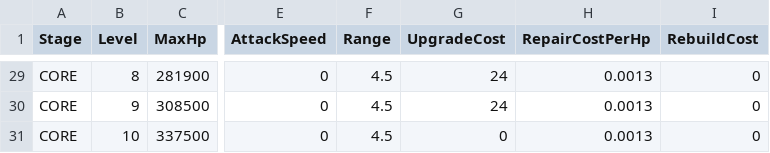
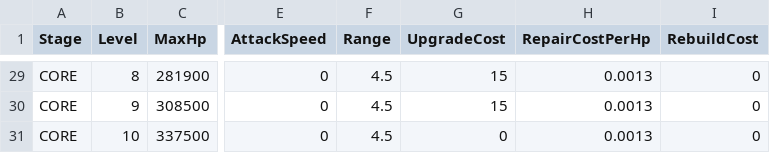
Before and after one commit to alsrn5172/villagedefense, a CSV file: RootDesk/MyDesk/TowerConfig.csv, drawn as a sheet; only a part is shown, gaps mark what is left out; the diff covers the shown part only; the diff names each change by its address in the sheet, - before the commit and + after, or states it on an @@ line.

```diff
--- a/RootDesk/MyDesk/TowerConfig.csv
+++ b/RootDesk/MyDesk/TowerConfig.csv
-G29:G30 (UpgradeCost): 24
+G29:G30 (UpgradeCost): 15
```
Also changed, not shown: 25 edited cells elsewhere in this file, 1 other file.
